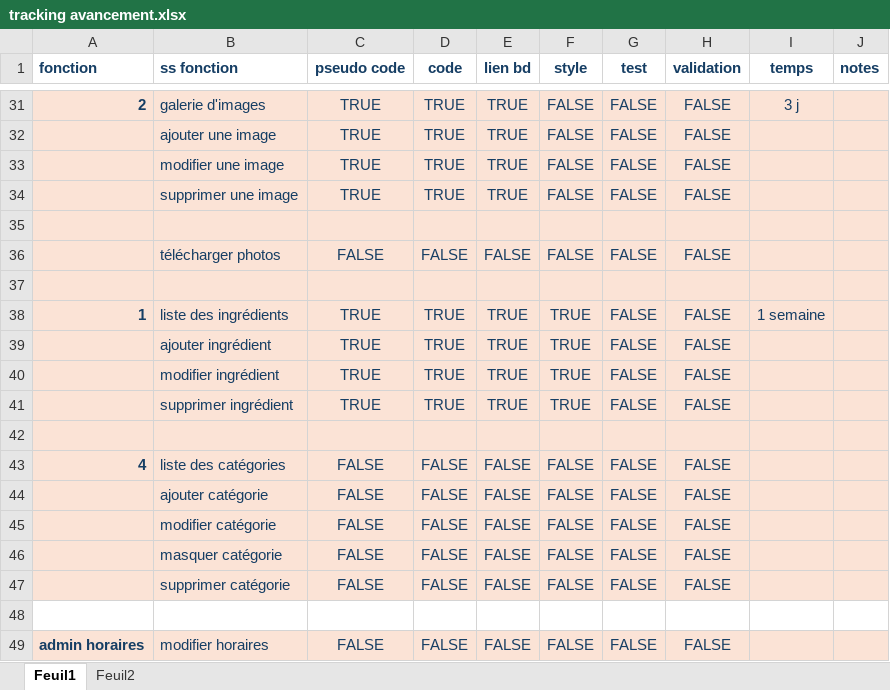
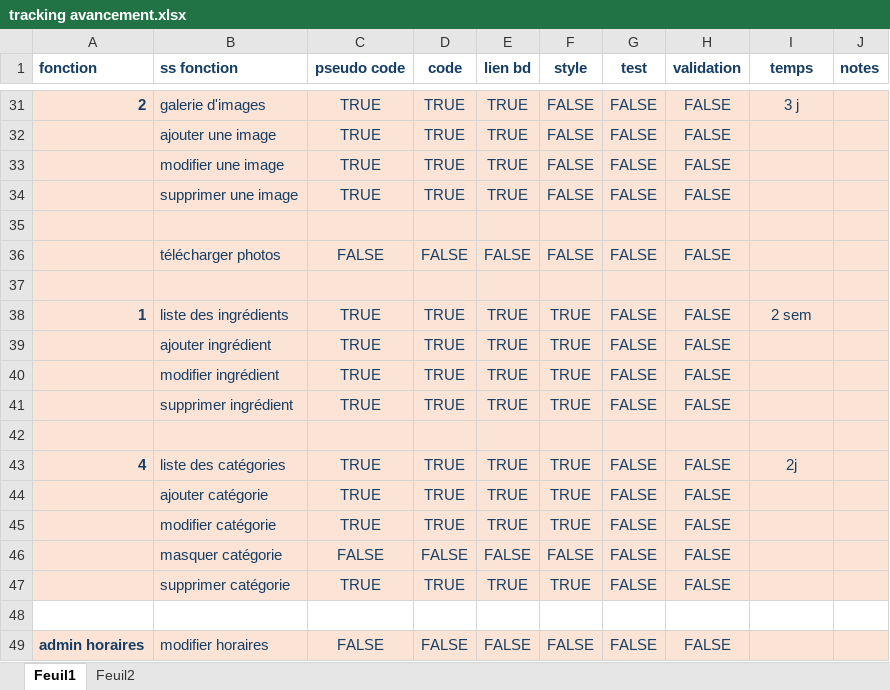
Before and after one commit to LaureDominguez/pate-du-chat-angular, an Excel workbook: tracking avancement.xlsx, sheet Feuil1, drawn as a sheet; only a part is shown, gaps mark what is left out; values as stored, in another font and other column widths than the file's, no borders; the diff names each change by its address in the sheet, - before the commit and + after, or states it on an @@ line.

```diff
--- a/tracking avancement.xlsx (sheet Feuil1)
+++ b/tracking avancement.xlsx (sheet Feuil1)
-I38 (temps): 1 semaine
+I38 (temps): 2 sem
-C43:C45 (pseudo code): FALSE
+C43:C45 (pseudo code): TRUE
-D43:D45 (code): FALSE
+D43:D45 (code): TRUE
-E43:E45 (lien bd): FALSE
+E43:E45 (lien bd): TRUE
-F43:F45 (style): FALSE
+F43:F45 (style): TRUE
-I43 (temps): (empty)
+I43 (temps): 2j
-C47 (pseudo code): FALSE
+C47 (pseudo code): TRUE
-D47 (code): FALSE
+D47 (code): TRUE
-E47 (lien bd): FALSE
+E47 (lien bd): TRUE
-F47 (style): FALSE
+F47 (style): TRUE
```
Also changed, not shown: 8 other files.
